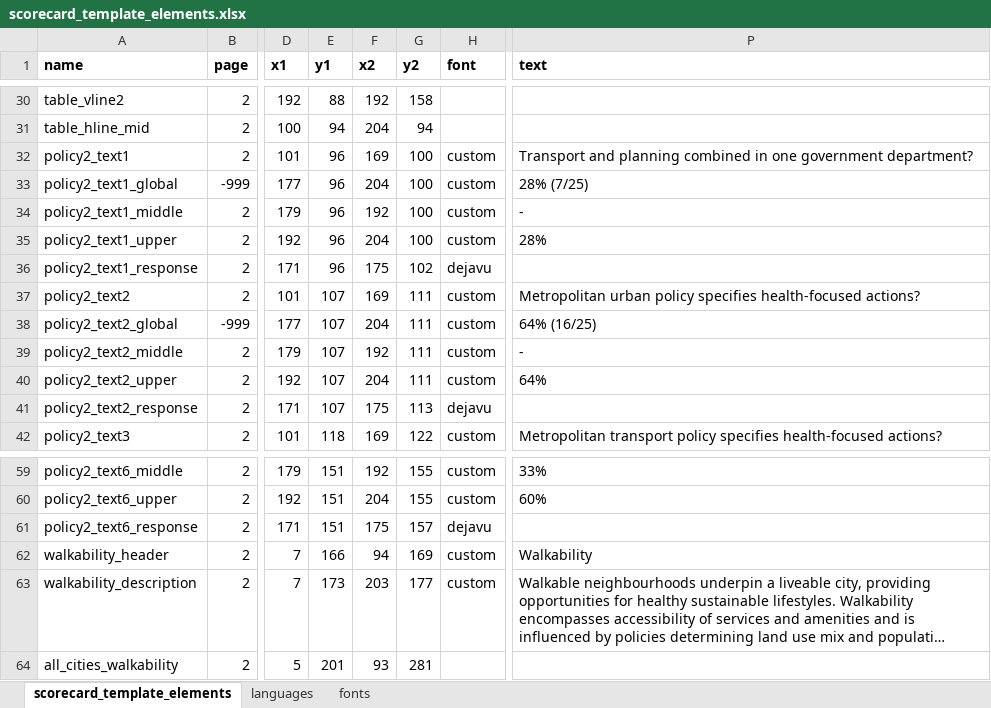
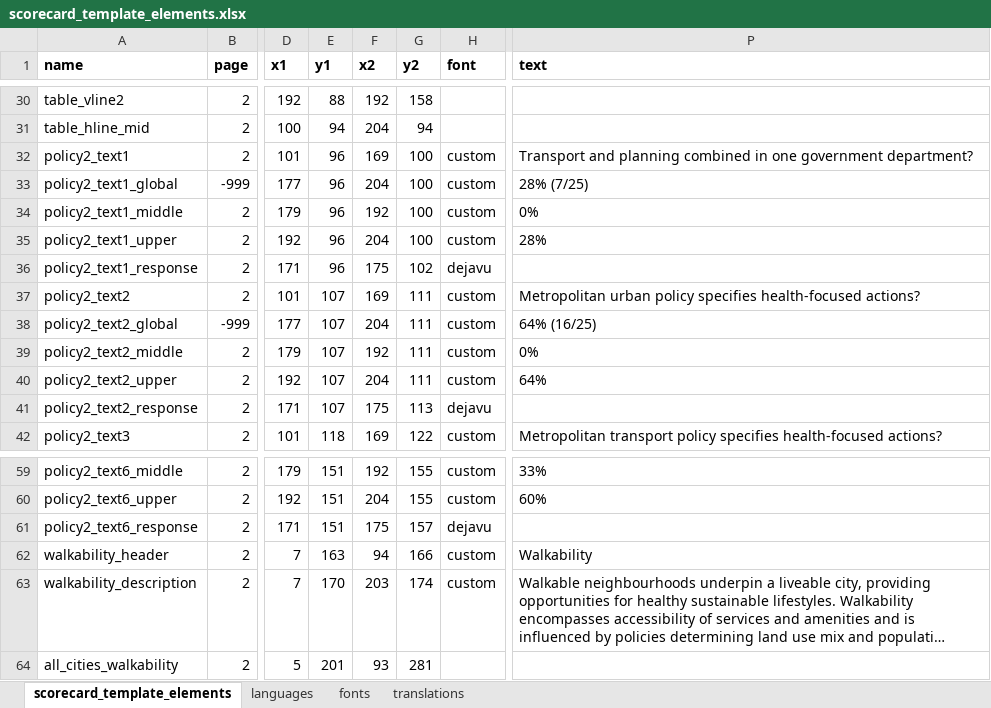
Before and after one commit to global-healthy-liveable-cities/global_scorecards, an Excel workbook: scorecard_template_elements.xlsx, sheet scorecard_template_elements, drawn as a sheet; only a part is shown, gaps mark what is left out; long unchanged cells end in …; values as stored, in another font and other column widths than the file's, no borders; the diff names each change by its address in the sheet, - before the commit and + after, or states it on an @@ line.

Commit message:
added in draft alignment of cities with potential translation languages

```diff
--- a/scorecard_template_elements.xlsx (sheet scorecard_template_elements)
+++ b/scorecard_template_elements.xlsx (sheet scorecard_template_elements)
+sheet tab: translations
-P34 (text): -
+P34 (text): 0%
-P39 (text): -
+P39 (text): 0%
-E62 (y1): 166
+E62 (y1): 163
-G62 (y2): 169
+G62 (y2): 166
-E63 (y1): 173
+E63 (y1): 170
-G63 (y2): 177
+G63 (y2): 174
```
